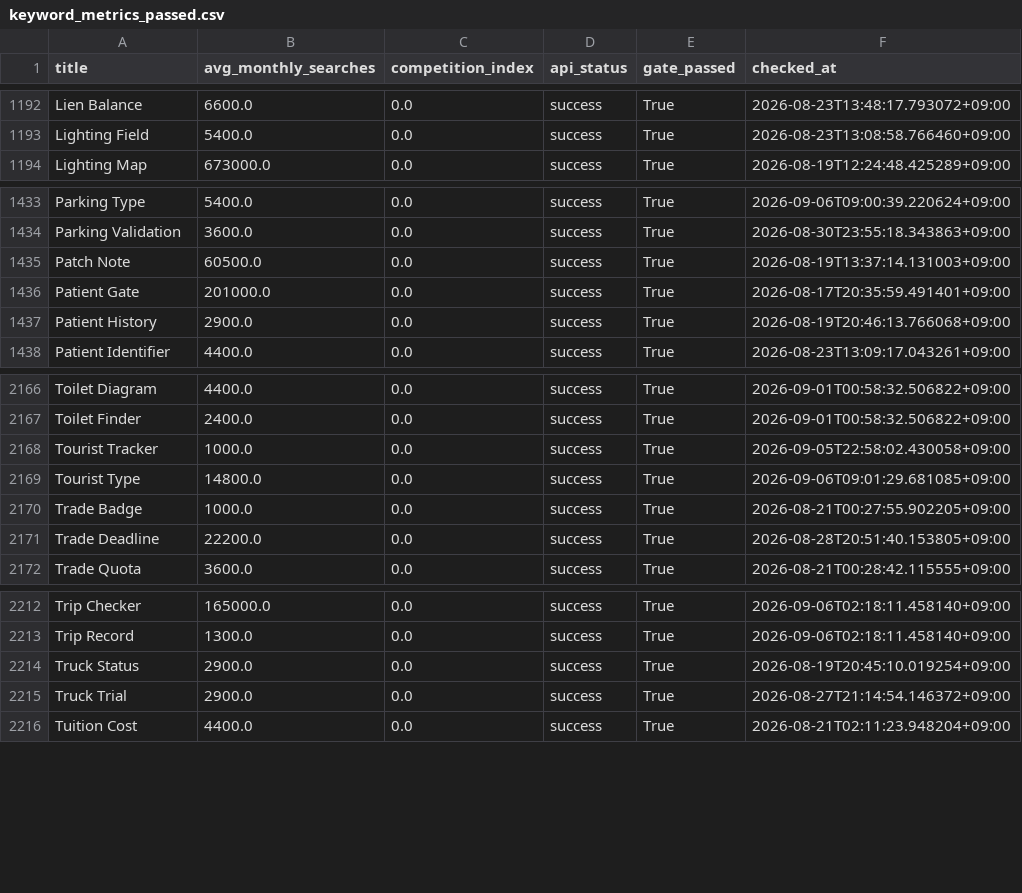
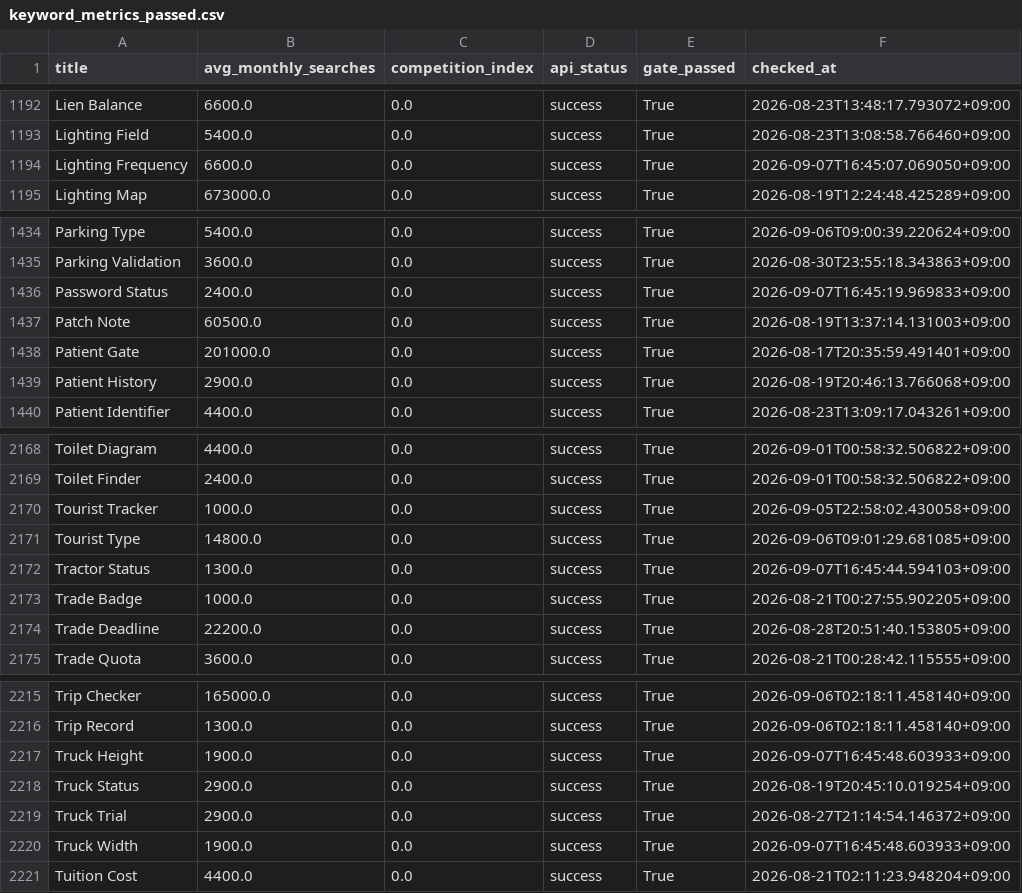
Before and after one commit to h0912w/GLM_SAAS_WORD, a CSV file: output/deliverables/history/keyword_metrics_passed.csv, drawn as a sheet; only a part is shown, gaps mark what is left out.

```diff
--- a/output/deliverables/history/keyword_metrics_passed.csv
+++ b/output/deliverables/history/keyword_metrics_passed.csv
@@ -1193,2 +1193,3 @@ Lien Balance,6600.0,0.0,success,True,2026-08-23T13:48:17.793072+09:00
 Lighting Field,5400.0,0.0,success,True,2026-08-23T13:08:58.766460+09:00
+Lighting Frequency,6600.0,0.0,success,True,2026-09-07T16:45:07.069050+09:00
 Lighting Map,673000.0,0.0,success,True,2026-08-19T12:24:48.425289+09:00
@@ -1434,2 +1435,3 @@ Parking Type,5400.0,0.0,success,True,2026-09-06T09:00:39.220624+09:00
 Parking Validation,3600.0,0.0,success,True,2026-08-30T23:55:18.343863+09:00
+Password Status,2400.0,0.0,success,True,2026-09-07T16:45:19.969833+09:00
 Patch Note,60500.0,0.0,success,True,2026-08-19T13:37:14.131003+09:00
@@ -2169,2 +2171,3 @@ Tourist Tracker,1000.0,0.0,success,True,2026-09-05T22:58:02.430058+09:00
 Tourist Type,14800.0,0.0,success,True,2026-09-06T09:01:29.681085+09:00
+Tractor Status,1300.0,0.0,success,True,2026-09-07T16:45:44.594103+09:00
 Trade Badge,1000.0,0.0,success,True,2026-08-21T00:27:55.902205+09:00
@@ -2213,4 +2216,6 @@ Trip Checker,165000.0,0.0,success,True,2026-09-06T02:18:11.458140+09:00
 Trip Record,1300.0,0.0,success,True,2026-09-06T02:18:11.458140+09:00
+Truck Height,1900.0,0.0,success,True,2026-09-07T16:45:48.603933+09:00
 Truck Status,2900.0,0.0,success,True,2026-08-19T20:45:10.019254+09:00
 Truck Trial,2900.0,0.0,success,True,2026-08-27T21:14:54.146372+09:00
+Truck Width,1900.0,0.0,success,True,2026-09-07T16:45:48.603933+09:00
 Tuition Cost,4400.0,0.0,success,True,2026-08-21T02:11:23.948204+09:00
```
Also changed, not shown: config/word_bank_expansions.csv, output/_pipeline/analysis/round_history.csv, 13 other files.
